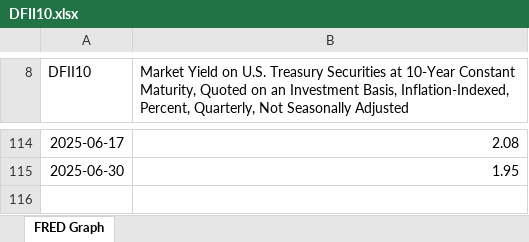
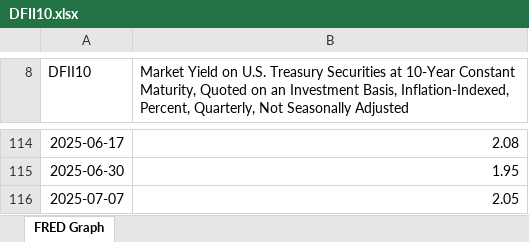
Before and after one commit to rwkopcke/sp500_earn_price, an Excel workbook: input_output/input_dir/DFII10.xlsx, sheet FRED Graph, drawn as a sheet; only a part is shown, gaps mark what is left out; values as stored, in another font and other column widths than the file's, no borders; the diff names each change by its address in the sheet, - before the commit and + after, or states it on an @@ line.

```diff
--- a/input_output/input_dir/DFII10.xlsx (sheet FRED Graph)
+++ b/input_output/input_dir/DFII10.xlsx (sheet FRED Graph)
+row 116: 2025-07-07 | 2.05
```
Also changed, not shown: 16 other files.
